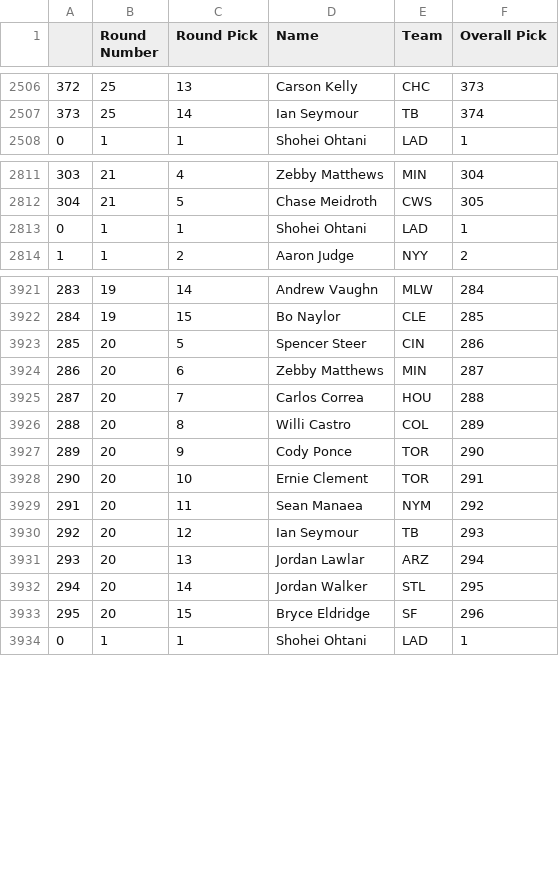
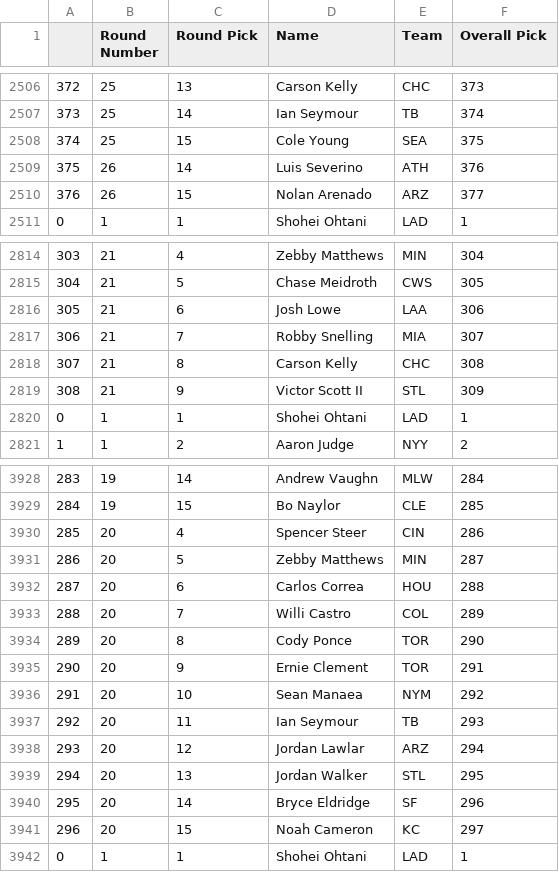
Before and after one commit to fantasy-toolz/tgfbi-draft-tracking, a CSV file: tgfbi_all.csv, drawn as a sheet; only a part is shown, gaps mark what is left out.

Commit message:
Updated TGFBI boards

```diff
--- a/tgfbi_all.csv
+++ b/tgfbi_all.csv
@@ -2507,2 +2507,5 @@
 373,25,14,Ian Seymour,TB,374
+374,25,15,Cole Young,SEA,375
+375,26,14,Luis Severino,ATH,376
+376,26,15,Nolan Arenado,ARZ,377
 0,1,1,Shohei Ohtani,LAD,1
@@ -2812,2 +2815,6 @@
 304,21,5,Chase Meidroth,CWS,305
+305,21,6,Josh Lowe,LAA,306
+306,21,7,Robby Snelling,MIA,307
+307,21,8,Carson Kelly,CHC,308
+308,21,9,Victor Scott II,STL,309
 0,1,1,Shohei Ohtani,LAD,1
@@ -3922,13 +3929,14 @@
 284,19,15,Bo Naylor,CLE,285
-285,20,5,Spencer Steer,CIN,286
-286,20,6,Zebby Matthews,MIN,287
-287,20,7,Carlos Correa,HOU,288
-288,20,8,Willi Castro,COL,289
-289,20,9,Cody Ponce,TOR,290
-290,20,10,Ernie Clement,TOR,291
-291,20,11,Sean Manaea,NYM,292
-292,20,12,Ian Seymour,TB,293
-293,20,13,Jordan Lawlar,ARZ,294
-294,20,14,Jordan Walker,STL,295
-295,20,15,Bryce Eldridge,SF,296
+285,20,4,Spencer Steer,CIN,286
+286,20,5,Zebby Matthews,MIN,287
+287,20,6,Carlos Correa,HOU,288
+288,20,7,Willi Castro,COL,289
+289,20,8,Cody Ponce,TOR,290
+290,20,9,Ernie Clement,TOR,291
+291,20,10,Sean Manaea,NYM,292
+292,20,11,Ian Seymour,TB,293
+293,20,12,Jordan Lawlar,ARZ,294
+294,20,13,Jordan Walker,STL,295
+295,20,14,Bryce Eldridge,SF,296
+296,20,15,Noah Cameron,KC,297
 0,1,1,Shohei Ohtani,LAD,1
```
Also changed, not shown: tgfbi_adp.csv, 1 other file.
